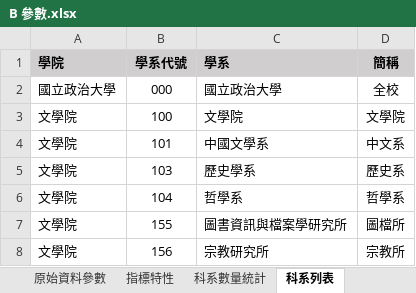
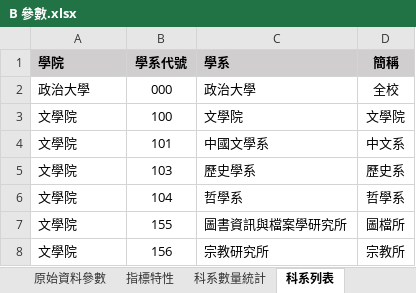
Before and after one commit to chenshenyi/-Index-Evaluation-Analysis-Report-aes-ord, an Excel workbook: 指標報告書自動化範例檔案/B 參數.xlsx, sheet 科系列表, drawn as a sheet; only a part is shown; values as stored, in another font and other column widths than the file's, no borders; conditional formats not drawn; the diff names each change by its address in the sheet, - before the commit and + after, or states it on an @@ line.

```diff
--- a/指標報告書自動化範例檔案/B 參數.xlsx (sheet 科系列表)
+++ b/指標報告書自動化範例檔案/B 參數.xlsx (sheet 科系列表)
-A2 (學院): 國立政治大學
+A2 (學院): 政治大學
-C2 (學系): 國立政治大學
+C2 (學系): 政治大學
```
Also changed, not shown: sheet 原始資料參數, testfiles/origin-data-rearrangement.xlsx, testfiles/主測試文件.xlsm, 6 other files.
